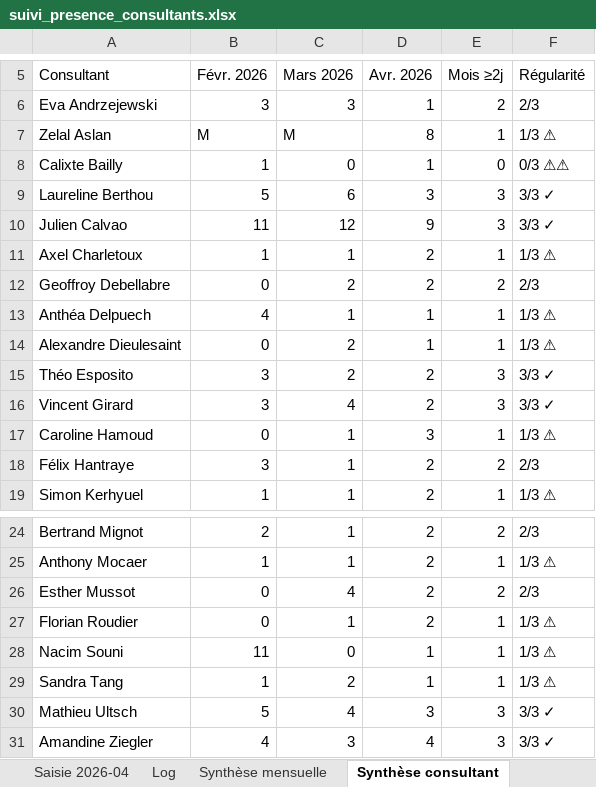
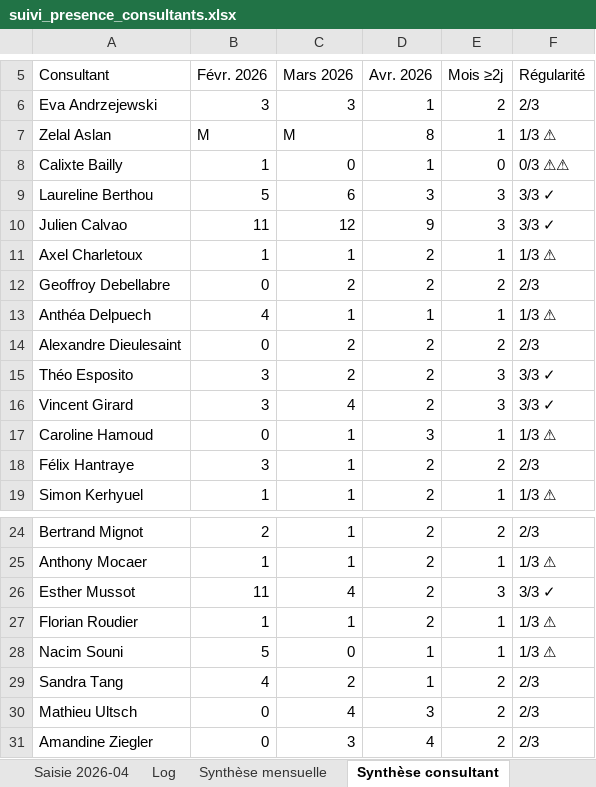
Before and after one commit to jeremie-kieffer/ikxo-presence-dashboard, an Excel workbook: public/data/suivi_presence_consultants.xlsx, sheet Synthèse consultant, drawn as a sheet; only a part is shown, gaps mark what is left out; values as stored, in another font and other column widths than the file's, no borders; the diff names each change by its address in the sheet, - before the commit and + after, or states it on an @@ line.

```diff
--- a/public/data/suivi_presence_consultants.xlsx (sheet Synthèse consultant)
+++ b/public/data/suivi_presence_consultants.xlsx (sheet Synthèse consultant)
-D14 (Avr. 2026): 1
+D14 (Avr. 2026): 2
-E14 (Mois ≥2j): 1
+E14 (Mois ≥2j): 2
-F14 (Régularité): 1/3 ⚠
+F14 (Régularité): 2/3
-B26 (Févr. 2026): 0
+B26 (Févr. 2026): 11
-E26 (Mois ≥2j): 2
+E26 (Mois ≥2j): 3
-F26 (Régularité): 2/3
+F26 (Régularité): 3/3 ✓
-B27 (Févr. 2026): 0
+B27 (Févr. 2026): 1
-B28 (Févr. 2026): 11
+B28 (Févr. 2026): 5
-B29 (Févr. 2026): 1
+B29 (Févr. 2026): 4
-E29 (Mois ≥2j): 1
+E29 (Mois ≥2j): 2
-F29 (Régularité): 1/3 ⚠
+F29 (Régularité): 2/3
-B30 (Févr. 2026): 5
+B30 (Févr. 2026): 0
-E30:E31 (Mois ≥2j): 3
+E30:E31 (Mois ≥2j): 2
-F30:F31 (Régularité): 3/3 ✓
+F30:F31 (Régularité): 2/3
-B31 (Févr. 2026): 4
+B31 (Févr. 2026): 0
```
Also changed, not shown: sheet Synthèse mensuelle, sheet Saisie 2026-02, sheet Saisie 2026-04, sheet Référentiel, 1 other file.
